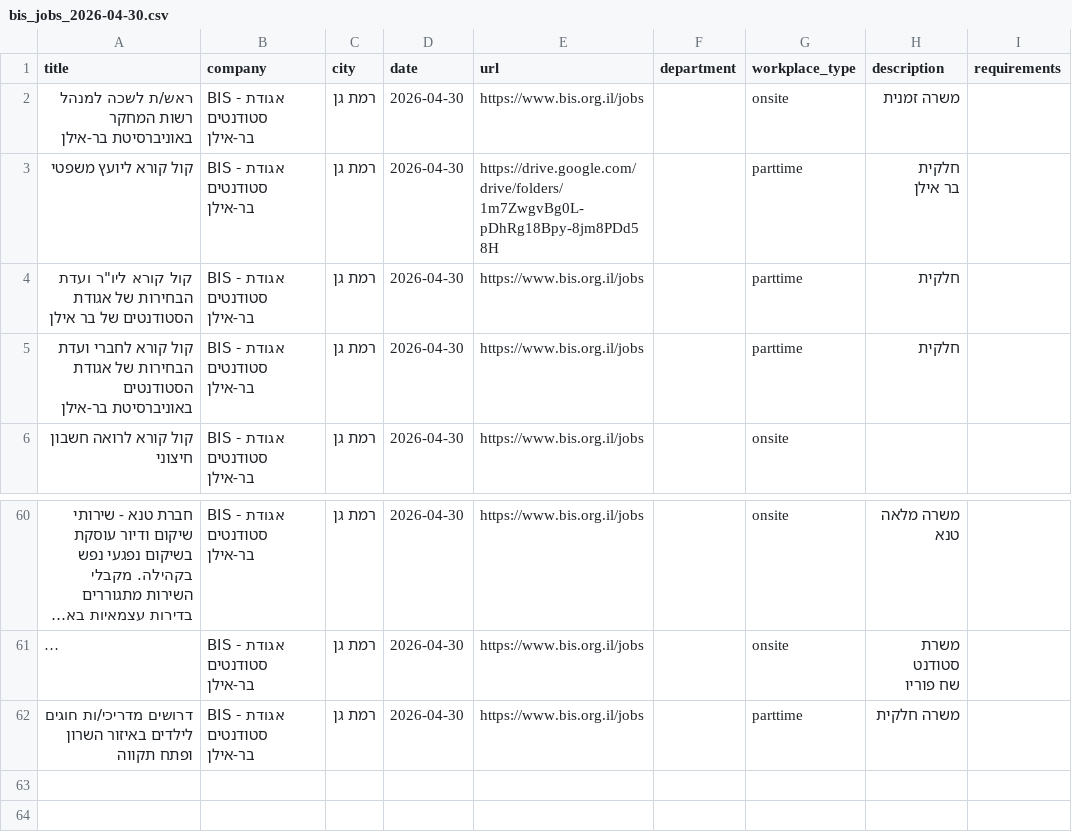
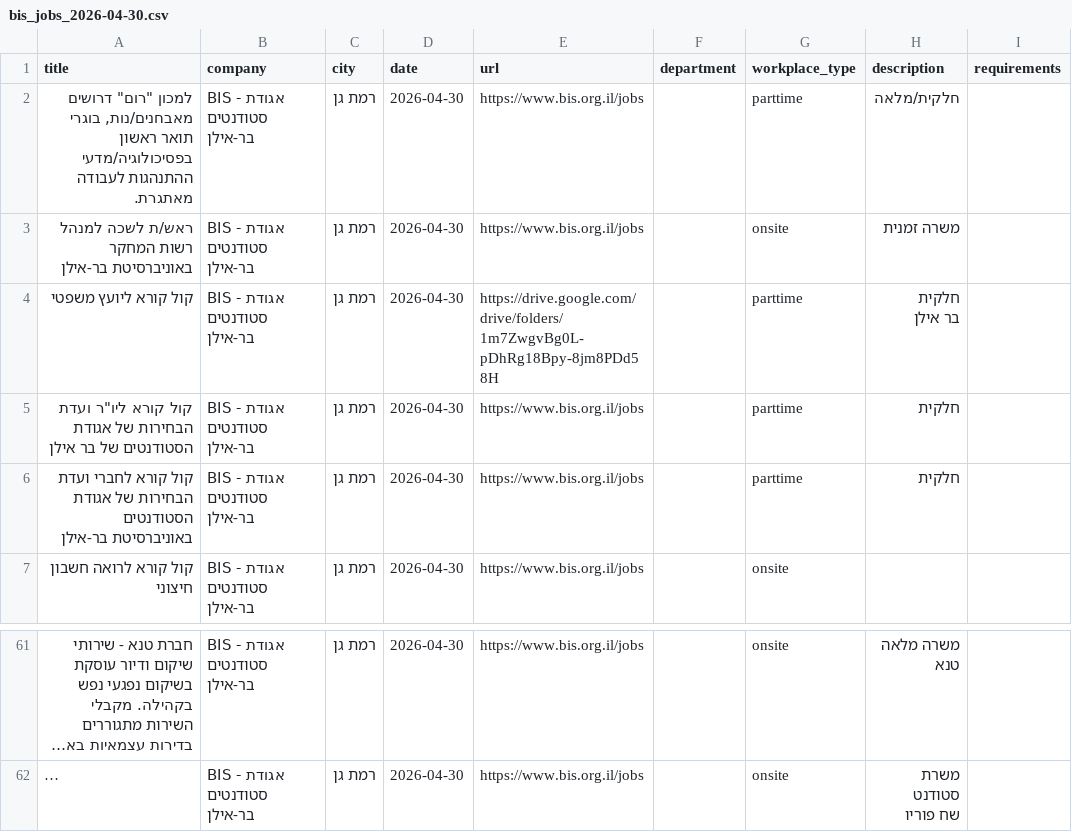
Before and after one commit to Genys30/jobfinder1, a CSV file: bis_jobs_2026-04-30.csv, drawn as a sheet; only a part is shown, gaps mark what is left out; long unchanged cells end in …; removed rows and columns are numbered as before the commit, all else as after; the diff names each change by its address in the sheet, - before the commit and + after, or states it on an @@ line.

```diff
--- a/bis_jobs_2026-04-30.csv
+++ b/bis_jobs_2026-04-30.csv
+row 2: למכון "רום" דרושים מאבחנים/נות, בוגרי תואר ראשון בפסיכולוגיה/מדעי ההתנהגות לעבודה מאתגרת. | BIS - אגודת סטודנטים בר-אילן | רמת גן | 2026-04-30 | https://www.bis.org.il/jobs |  | parttime | חלקית/מלאה
-row 62: דרושים מדריכי/ות חוגים לילדים באיזור השרון ופתח תקווה | BIS - אגודת סטודנטים בר-אילן | רמת גן | 2026-04-30 | https://www.bis.org.il/jobs |  | parttime | משרה חלקית
```
Also changed, not shown: comeet_jobs_2026-04-30.csv, deloitte_jobs_2026-04-30.csv, 10 other files.
